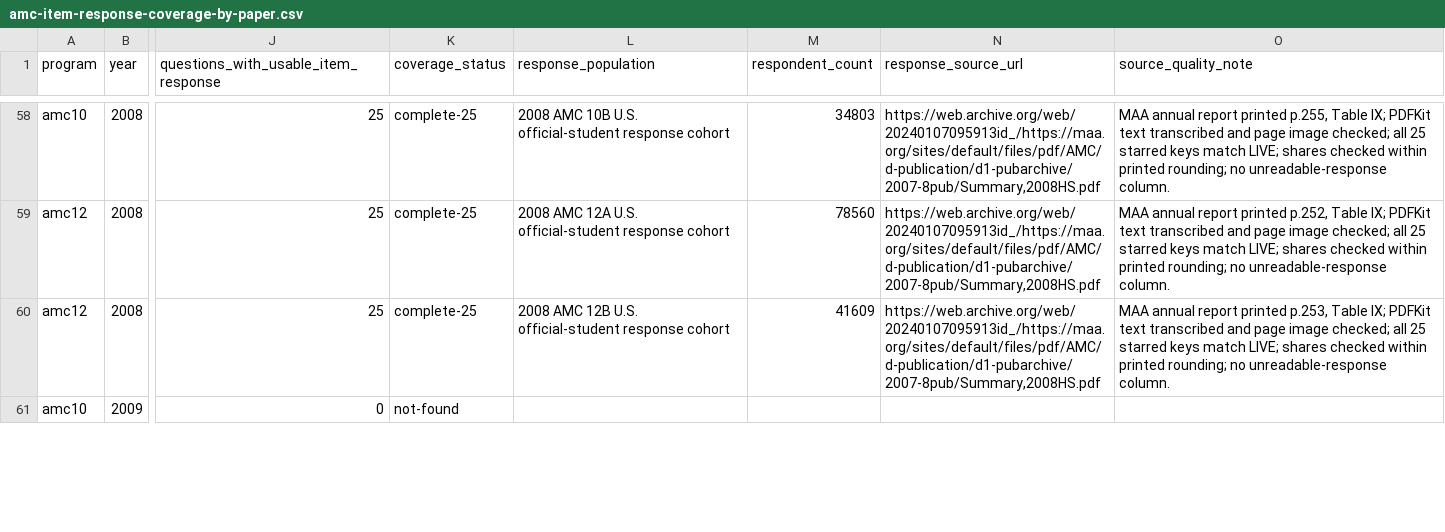
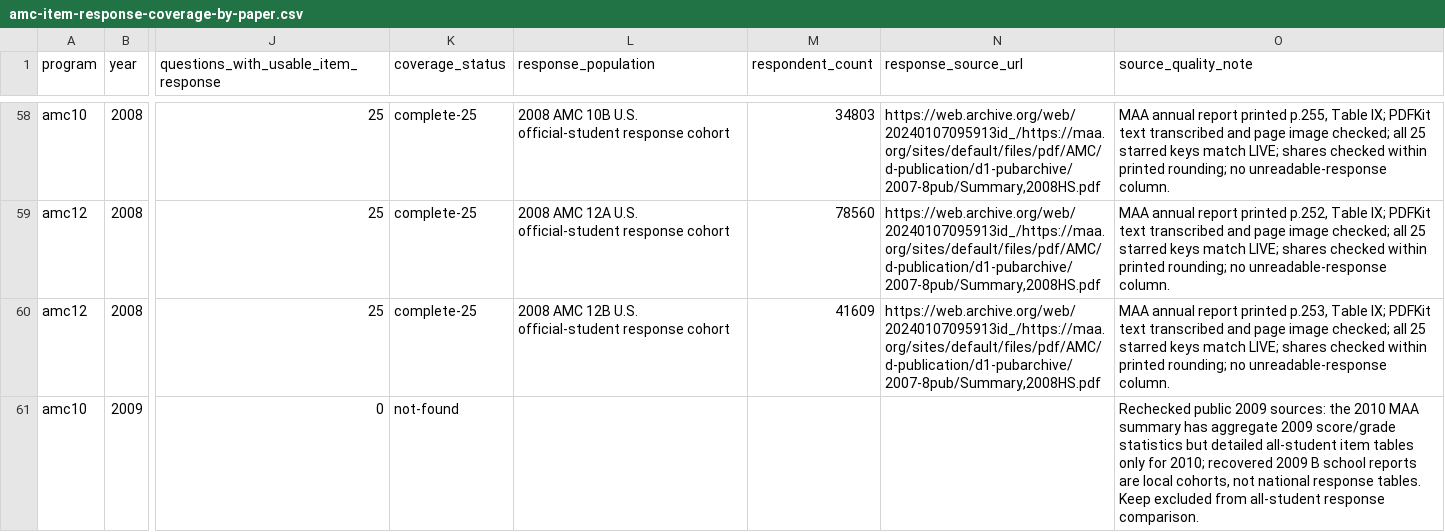
Before and after one commit to docssam1/lete-on, a CSV file: boarding-school-math/competition/historical-amc-grade/amc-item-response-coverage-by-paper.csv, drawn as a sheet; only a part is shown, gaps mark what is left out; the diff covers the shown part only; the diff names each change by its address in the sheet, - before the commit and + after, or states it on an @@ line.

Commit message:
Document 2009 AMC response source gap

```diff
--- a/boarding-school-math/competition/historical-amc-grade/amc-item-response-coverage-by-paper.csv
+++ b/boarding-school-math/competition/historical-amc-grade/amc-item-response-coverage-by-paper.csv
-O61 (source_quality_note): (empty)
+O61 (source_quality_note): Rechecked public 2009 sources: the 2010 MAA summary has aggregate 2009 score/grade statistics but detailed all-student item tables only for 2010; recovered 2009 B school reports are local cohorts, not national response tables. Keep excluded from all-student response comparison.
```
Also changed, not shown: 3 edited cells elsewhere in this file, 2 other files.
